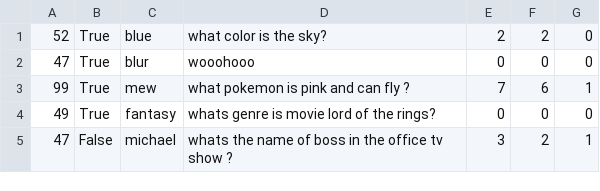
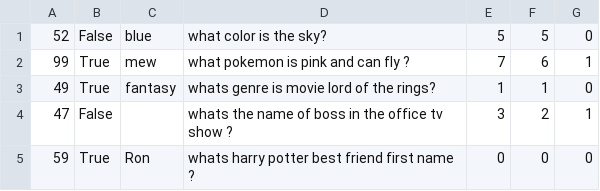
Before and after one commit to jonassav1/OOPProject, a CSV file: tool/ffqquestions.csv, drawn as a sheet.

```diff
--- a/tool/ffqquestions.csv
+++ b/tool/ffqquestions.csv
@@ -1,5 +1,5 @@
-52,True,blue,what color is the sky?,2,2,0
-47,True,blur,wooohooo,0,0,0
+52,False,blue,what color is the sky?,5,5,0
 99,True,mew,what pokemon is pink and can fly ?,7,6,1
-49,True,fantasy,whats genre is movie lord of the rings?,0,0,0
-47,False,michael,whats the name of boss in the office tv show ?,3,2,1
+49,True,fantasy,whats genre is movie lord of the rings?,1,1,0
+47,False,,whats the name of boss in the office tv show ?,3,2,1
+59,True,Ron,whats harry potter best friend first name ?,0,0,0
```
Also changed, not shown: tool/qquestion.csv, 2 other files.
